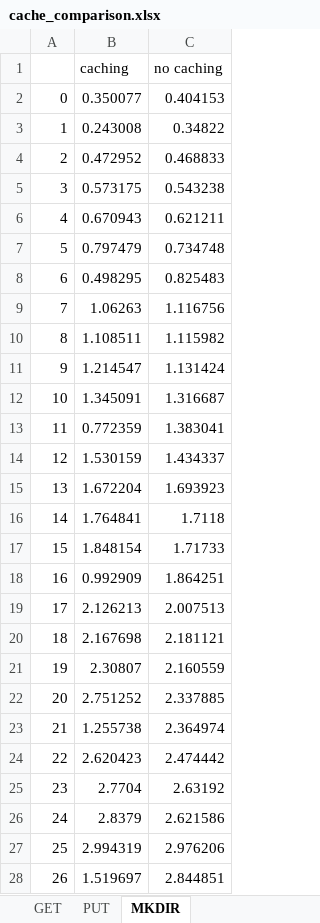
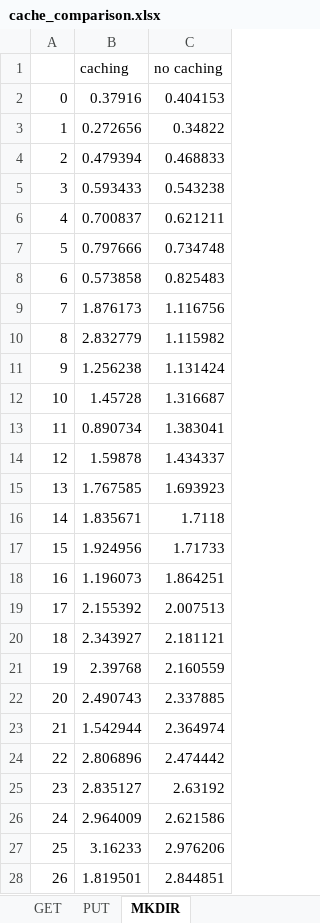
Before and after one commit to tkherman/merkle_fs, an Excel workbook: benchmark_results/cache_comparison.xlsx, sheet MKDIR, drawn as a sheet; only a part is shown; values as stored, in another font and other column widths than the file's, no borders; charts and pictures not drawn; the diff covers the shown part only; the diff names each change by its address in the sheet, - before the commit and + after, or states it on an @@ line.

Commit message:
update stats

```diff
--- a/benchmark_results/cache_comparison.xlsx (sheet MKDIR)
+++ b/benchmark_results/cache_comparison.xlsx (sheet MKDIR)
-B2 (caching): 0.350077
+B2 (caching): 0.37916
-B3 (caching): 0.243008
+B3 (caching): 0.272656
-B4 (caching): 0.472952
+B4 (caching): 0.479394
-B5 (caching): 0.573175
+B5 (caching): 0.593433
-B6 (caching): 0.670943
+B6 (caching): 0.700837
-B7 (caching): 0.797479
+B7 (caching): 0.797666
-B8 (caching): 0.498295
+B8 (caching): 0.573858
-B9 (caching): 1.06263
+B9 (caching): 1.876173
-B10 (caching): 1.108511
+B10 (caching): 2.832779
-B11 (caching): 1.214547
+B11 (caching): 1.256238
-B12 (caching): 1.345091
+B12 (caching): 1.45728
-B13 (caching): 0.772359
+B13 (caching): 0.890734
-B14 (caching): 1.530159
+B14 (caching): 1.59878
-B15 (caching): 1.672204
+B15 (caching): 1.767585
-B16 (caching): 1.764841
+B16 (caching): 1.835671
-B17 (caching): 1.848154
+B17 (caching): 1.924956
-B18 (caching): 0.992909
+B18 (caching): 1.196073
-B19 (caching): 2.126213
+B19 (caching): 2.155392
-B20 (caching): 2.167698
+B20 (caching): 2.343927
-B21 (caching): 2.30807
+B21 (caching): 2.39768
-B22 (caching): 2.751252
+B22 (caching): 2.490743
-B23 (caching): 1.255738
+B23 (caching): 1.542944
-B24 (caching): 2.620423
+B24 (caching): 2.806896
-B25 (caching): 2.7704
+B25 (caching): 2.835127
-B26 (caching): 2.8379
+B26 (caching): 2.964009
-B27 (caching): 2.994319
+B27 (caching): 3.16233
-B28 (caching): 1.519697
+B28 (caching): 1.819501
```
Also changed, not shown: 24 edited cells elsewhere in this sheet, sheet PUT, sheet GET, charts or pictures.
